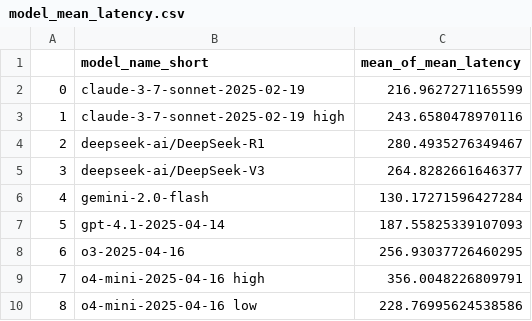
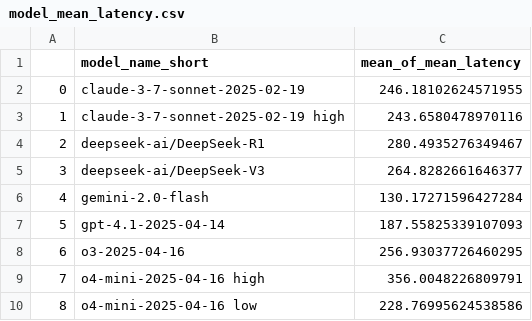
Before and after one commit to vminvsky/hal-analysis, a CSV file: data/model_mean_latency.csv, drawn as a sheet.

Commit message:
updating visualizations with new data

```diff
--- a/data/model_mean_latency.csv
+++ b/data/model_mean_latency.csv
@@ -1,3 +1,3 @@
 ,model_name_short,mean_of_mean_latency
-0,claude-3-7-sonnet-2025-02-19,216.9627271165599
+0,claude-3-7-sonnet-2025-02-19,246.18102624571955
 1,claude-3-7-sonnet-2025-02-19 high,243.6580478970116
```
Also changed, not shown: data/model_mean_cost.csv, 14 other files.
